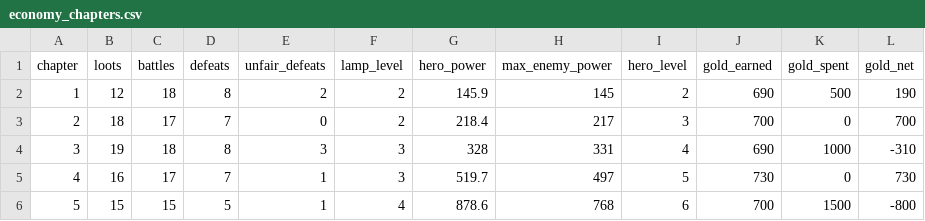
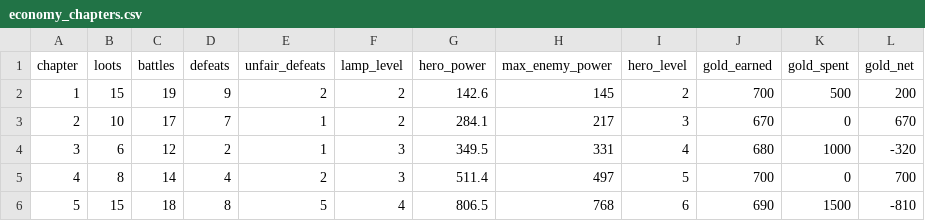
Before and after one commit to labetski-b/Cult.BattleSystem, a CSV file: output/economy_chapters.csv, drawn as a sheet; only a part is shown; the diff covers the shown part only.

```diff
--- a/output/economy_chapters.csv
+++ b/output/economy_chapters.csv
@@ -1,6 +1,6 @@
 chapter,loots,battles,defeats,unfair_defeats,lamp_level,hero_power,max_enemy_power,hero_level,gold_earned,gold_spent,gold_net
-1,12,18,8,2,2,145.9,145,2,690,500,190
-2,18,17,7,0,2,218.4,217,3,700,0,700
-3,19,18,8,3,3,328,331,4,690,1000,-310
-4,16,17,7,1,3,519.7,497,5,730,0,730
-5,15,15,5,1,4,878.6,768,6,700,1500,-800
+1,15,19,9,2,2,142.6,145,2,700,500,200
+2,10,17,7,1,2,284.1,217,3,670,0,670
+3,6,12,2,1,3,349.5,331,4,680,1000,-320
+4,8,14,4,2,3,511.4,497,5,700,0,700
+5,15,18,8,5,4,806.5,768,6,690,1500,-810
```
Also changed, not shown: 32 edited cells elsewhere in this file, output/economy_stages.csv, public/economy_chapters.csv, 2 other files.
